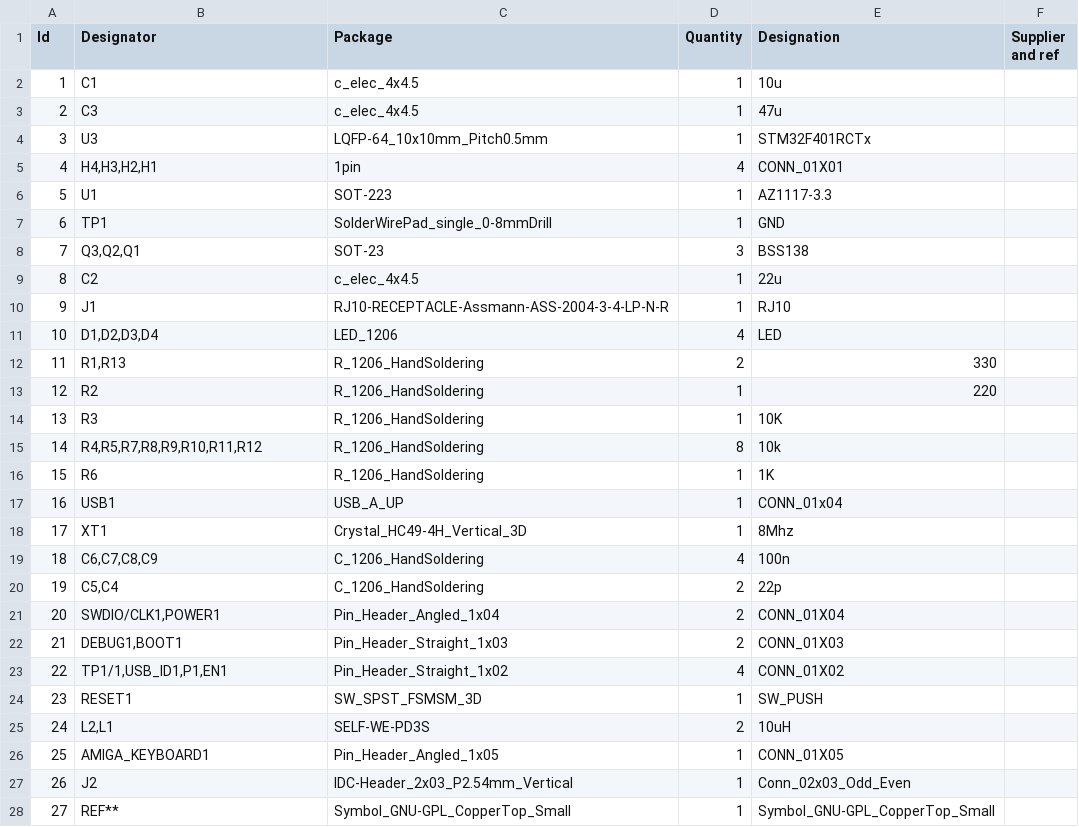
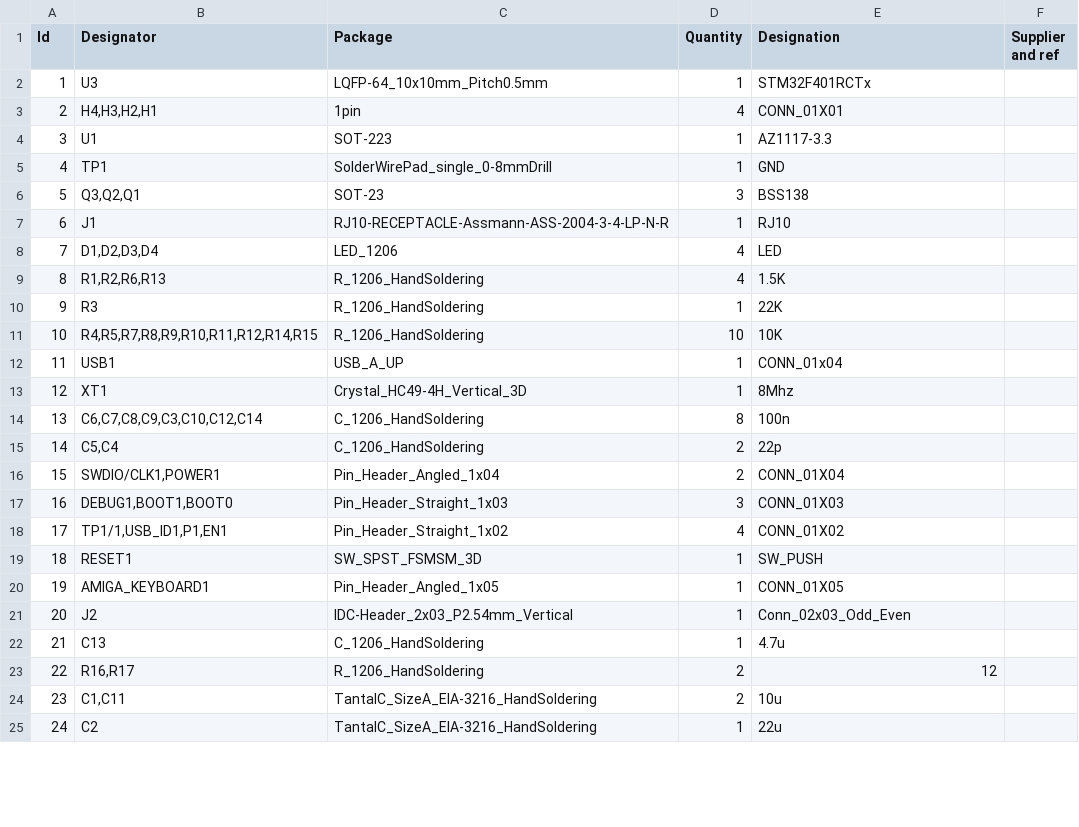
Before and after one commit to gianlucarenzi/stalker, a CSV file: hw/AmigaKeyboardAdapters/StandAlone-Adapter/production/StandAlone-Adapter.csv, drawn as a sheet; only a part is shown; removed rows and columns are numbered as before the commit, all else as after; the diff covers the shown part only; the diff names each change by its address in the sheet, - before the commit and + after, or states it on an @@ line.

Commit message:
Modified for Capacitors & Added some boot options
Replaced Electrolitic Capacitors with Tantalum ones. Added some
capacitor as in the evaluation board schematics. Added BOOT1 pin. Added
resistors for USB D+ D- lines. Increased the GND trace size to 0.35.

```diff
--- a/hw/AmigaKeyboardAdapters/StandAlone-Adapter/production/StandAlone-Adapter.csv
+++ b/hw/AmigaKeyboardAdapters/StandAlone-Adapter/production/StandAlone-Adapter.csv
-row 2: 1 | C1 | c_elec_4x4.5 | 1 | 10u
-row 3: 2 | C3 | c_elec_4x4.5 | 1 | 47u
@@ column A (Id) renumbered between rows 2 and 27 @@
-row 9: 8 | C2 | c_elec_4x4.5 | 1 | 22u
-row 12: 11 | R1,R13 | R_1206_HandSoldering | 2 | 330
-row 13: 12 | R2 | R_1206_HandSoldering | 1 | 220
+row 9: 8 | R1,R2,R6,R13 | R_1206_HandSoldering | 4 | 1.5K
-E10 (Designation): 10K
+E10 (Designation): 22K
-row 15: 14 | R4,R5,R7,R8,R9,R10,R11,R12 | R_1206_HandSoldering | 8 | 10k
-row 16: 15 | R6 | R_1206_HandSoldering | 1 | 1K
+row 11: 10 | R4,R5,R7,R8,R9,R10,R11,R12,R14,R15 | R_1206_HandSoldering | 10 | 10K
-B14 (Designator): C6,C7,C8,C9
+B14 (Designator): C6,C7,C8,C9,C3,C10,C12,C14
-D14 (Quantity): 4
+D14 (Quantity): 8
-B17 (Designator): DEBUG1,BOOT1
+B17 (Designator): DEBUG1,BOOT1,BOOT0
-D17 (Quantity): 2
+D17 (Quantity): 3
-row 25: 24 | L2,L1 | SELF-WE-PD3S | 2 | 10uH
-row 28: 27 | REF** | Symbol_GNU-GPL_CopperTop_Small | 1 | Symbol_GNU-GPL_CopperTop_Small
+row 22: 21 | C13 | C_1206_HandSoldering | 1 | 4.7u
+row 23: 22 | R16,R17 | R_1206_HandSoldering | 2 | 12
+row 24: 23 | C1,C11 | TantalC_SizeA_EIA-3216_HandSoldering | 2 | 10u
+row 25: 24 | C2 | TantalC_SizeA_EIA-3216_HandSoldering | 1 | 22u
```
Also changed, not shown: 1 removed row and 2 edited cells elsewhere in this file, 25 other files.
